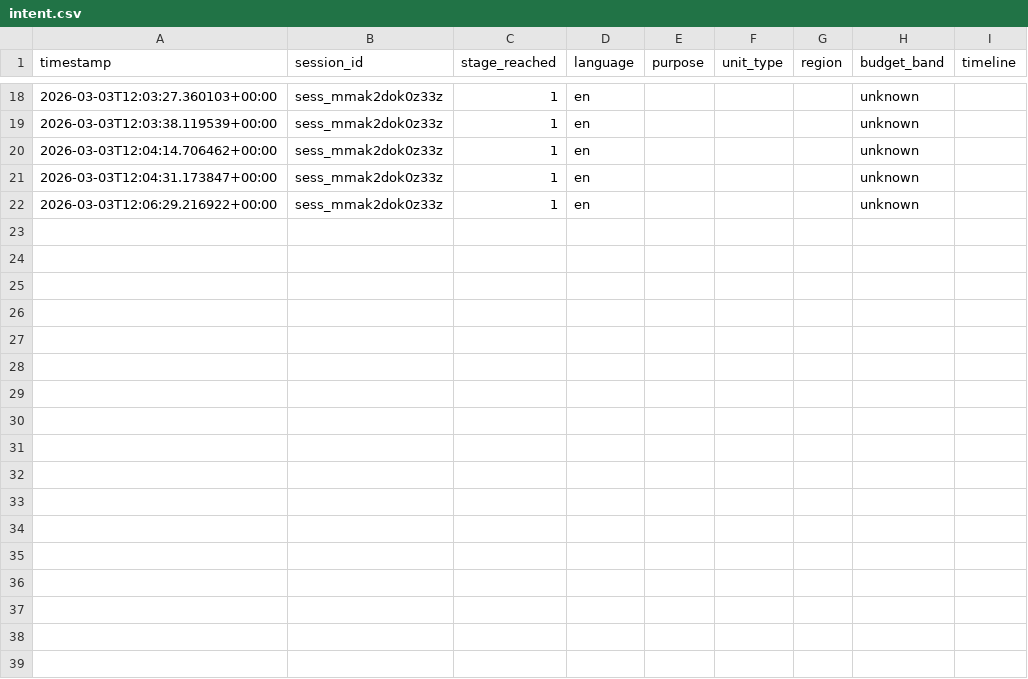
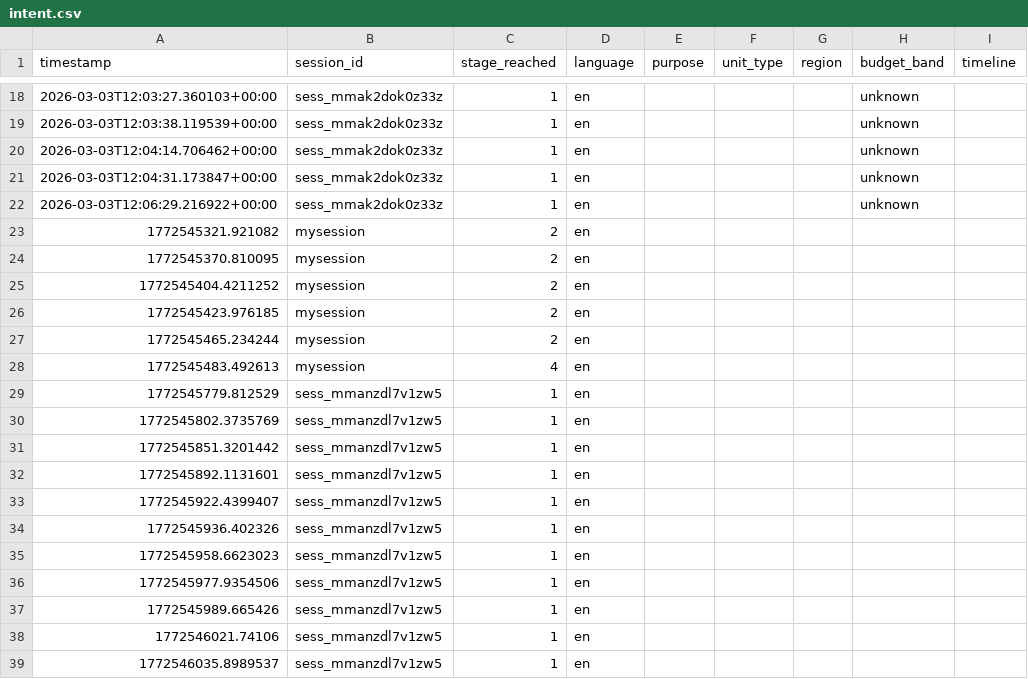
Before and after one commit to aXtr1o1/PulseX-WDD, a CSV file: runtime/intent.csv, drawn as a sheet; only a part is shown, gaps mark what is left out; the diff names each change by its address in the sheet, - before the commit and + after, or states it on an @@ line.

```diff
--- a/runtime/intent.csv
+++ b/runtime/intent.csv
+row 23: 1772545321.921082 | mysession | 2 | en
+row 24: 1772545370.810095 | mysession | 2 | en
+row 25: 1772545404.4211252 | mysession | 2 | en
+row 26: 1772545423.976185 | mysession | 2 | en
+row 27: 1772545465.234244 | mysession | 2 | en
+row 28: 1772545483.492613 | mysession | 4 | en
+row 29: 1772545779.812529 | sess_mmanzdl7v1zw5 | 1 | en
+row 30: 1772545802.3735769 | sess_mmanzdl7v1zw5 | 1 | en
+row 31: 1772545851.3201442 | sess_mmanzdl7v1zw5 | 1 | en
+row 32: 1772545892.1131601 | sess_mmanzdl7v1zw5 | 1 | en
+row 33: 1772545922.4399407 | sess_mmanzdl7v1zw5 | 1 | en
+row 34: 1772545936.402326 | sess_mmanzdl7v1zw5 | 1 | en
+row 35: 1772545958.6623023 | sess_mmanzdl7v1zw5 | 1 | en
+row 36: 1772545977.9354506 | sess_mmanzdl7v1zw5 | 1 | en
+row 37: 1772545989.665426 | sess_mmanzdl7v1zw5 | 1 | en
+row 38: 1772546021.74106 | sess_mmanzdl7v1zw5 | 1 | en
+row 39: 1772546035.8989537 | sess_mmanzdl7v1zw5 | 1 | en
```
Also changed, not shown: runtime/audit.csv, 15 other files.
